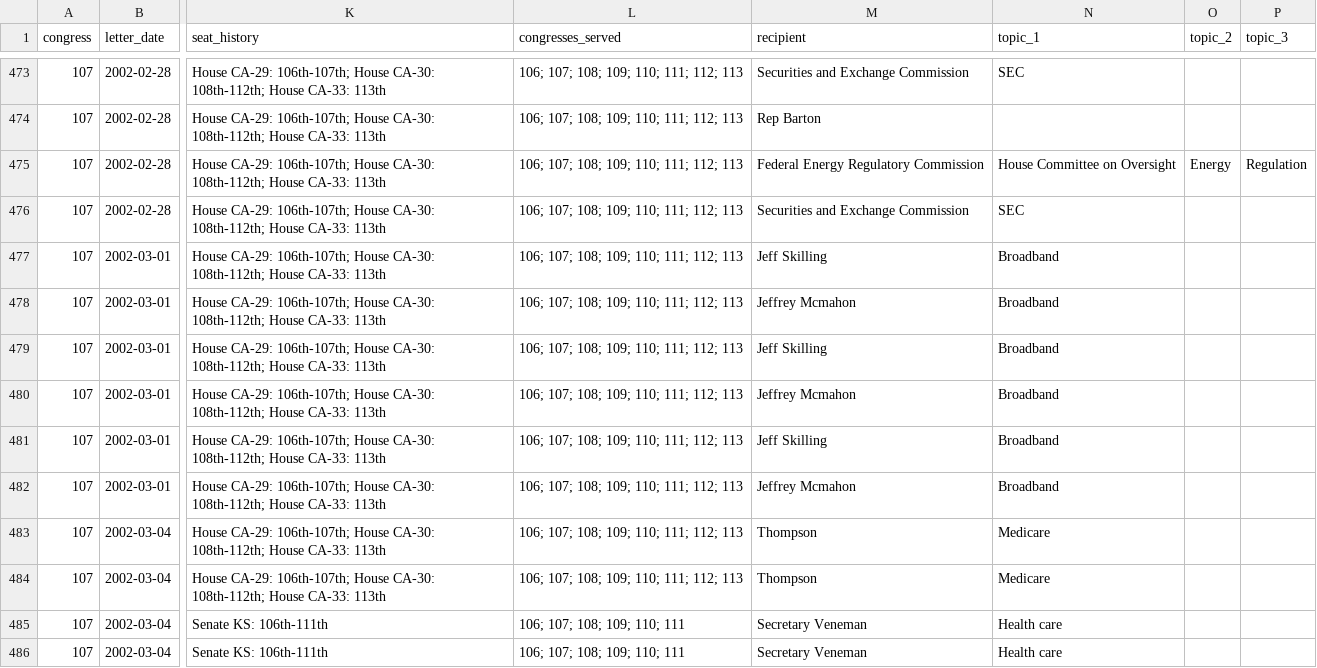
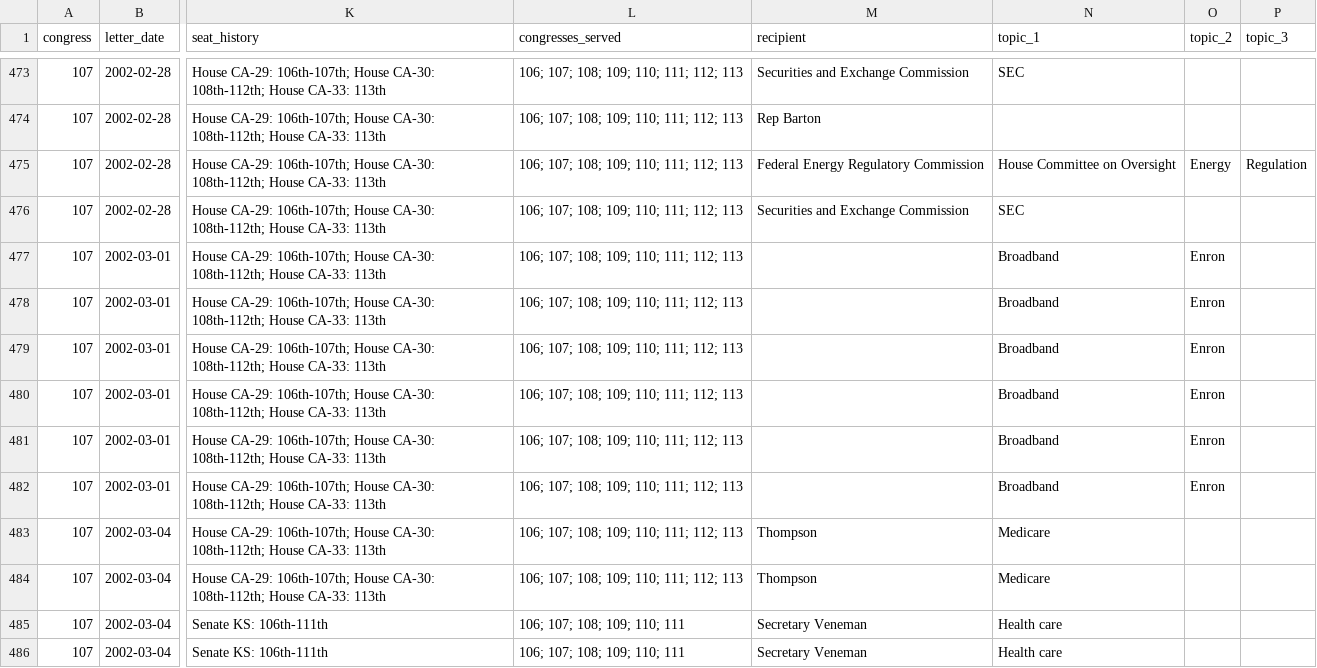
Before and after one commit to Robin-IA/Explorer-Congressional-Letters-107, a CSV file: data/letters-from-congress-107th.csv, drawn as a sheet; only a part is shown, gaps mark what is left out; the diff covers the shown part only; the diff names each change by its address in the sheet, - before the commit and + after, or states it on an @@ line.

```diff
--- a/data/letters-from-congress-107th.csv
+++ b/data/letters-from-congress-107th.csv
-M477 (recipient): Jeff Skilling
+M477 (recipient): (empty)
-O477:O482 (topic_2): (empty)
+O477:O482 (topic_2): Enron
-M478 (recipient): Jeffrey Mcmahon
+M478 (recipient): (empty)
-M479 (recipient): Jeff Skilling
+M479 (recipient): (empty)
-M480 (recipient): Jeffrey Mcmahon
+M480 (recipient): (empty)
-M481 (recipient): Jeff Skilling
+M481 (recipient): (empty)
-M482 (recipient): Jeffrey Mcmahon
+M482 (recipient): (empty)
```
Also changed, not shown: 44 edited cells elsewhere in this file, 55 other files.
